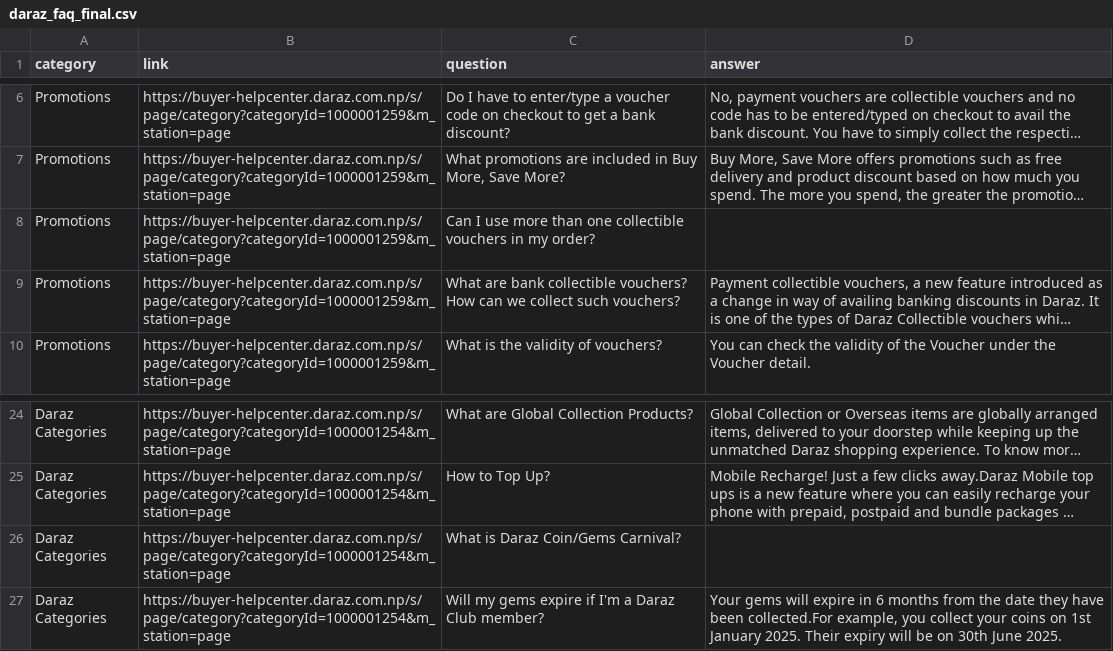
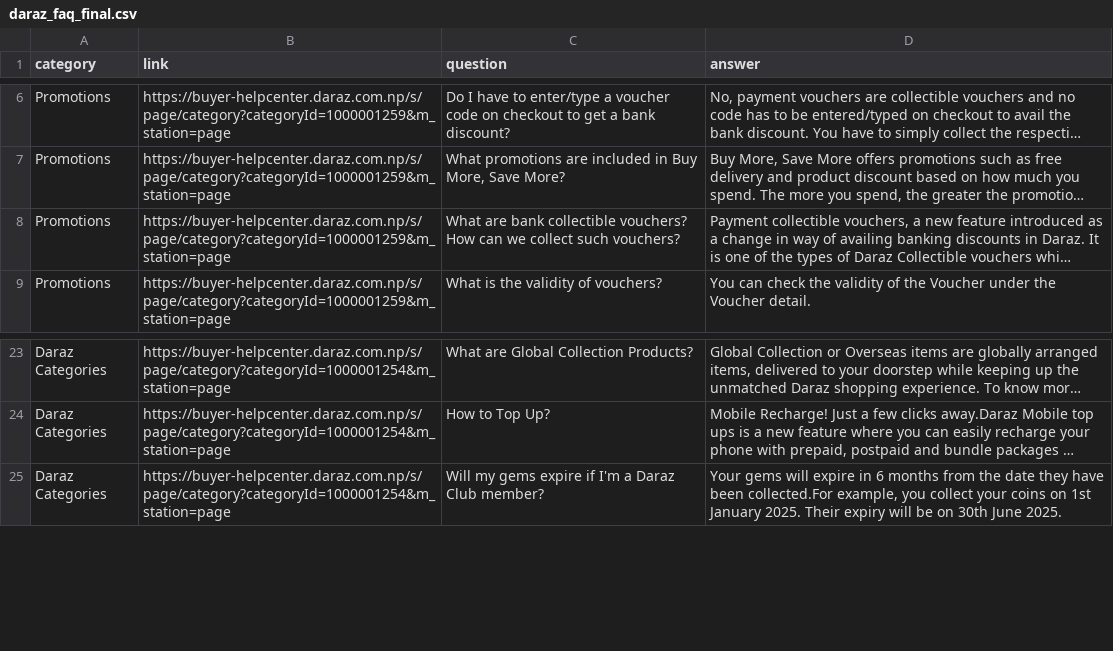
Before and after one commit to sumitjoshi10/RAG, a CSV file: data/daraz_faq_final.csv, drawn as a sheet; only a part is shown, gaps mark what is left out; long unchanged cells end in …; the diff names each change by its address in the sheet, - before the commit and + after, or states it on an @@ line.

Commit message:
Cleaned the Scrapped FAQ Data

```diff
--- a/data/daraz_faq_final.csv
+++ b/data/daraz_faq_final.csv
-row 8: Promotions | https://buyer-helpcenter.daraz.com.np/s/page/category?categoryId=1000001259&m_station=page | Can I use more than one collectible vouchers in my order?
-row 26: Daraz Categories | https://buyer-helpcenter.daraz.com.np/s/page/category?categoryId=1000001254&m_station=page | What is Daraz Coin/Gems Carnival?
```
